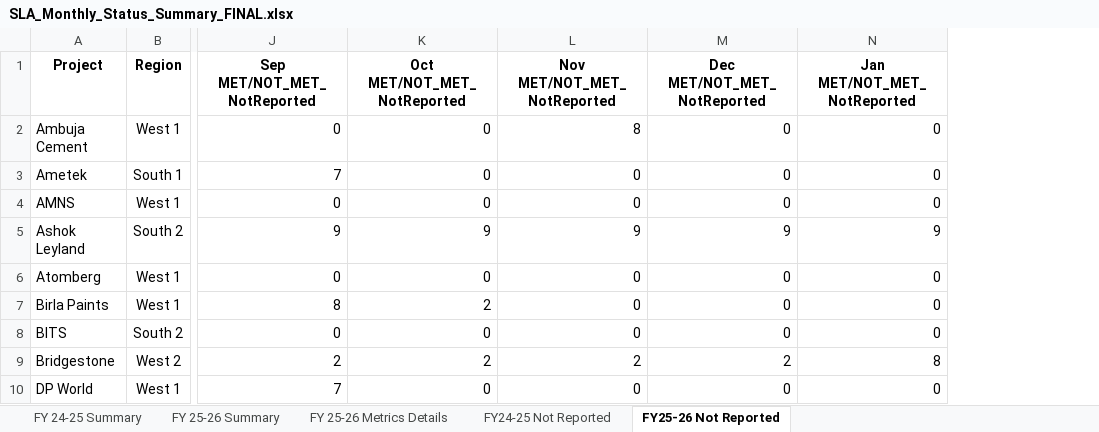
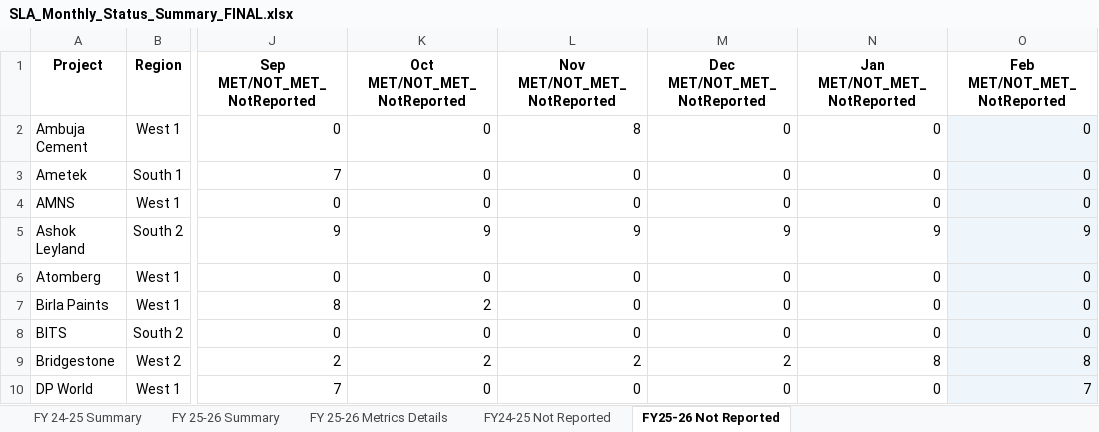
Before and after one commit to Businessexcellence/SLA-DASHBOARD, an Excel workbook: SLA_Monthly_Status_Summary_FINAL.xlsx, sheet FY25-26 Not Reported, drawn as a sheet; only a part is shown, gaps mark what is left out; values as stored, in another font and other column widths than the file's, no borders; conditional formats not drawn; the diff names each change by its address in the sheet, - before the commit and + after, or states it on an @@ line.

```diff
--- a/SLA_Monthly_Status_Summary_FINAL.xlsx (sheet FY25-26 Not Reported)
+++ b/SLA_Monthly_Status_Summary_FINAL.xlsx (sheet FY25-26 Not Reported)
+column O (Feb MET/NOT_MET_NotReported), rows 2-10: 0 | 0 | 0 | 9 | 0 | 0 | 0 | 8 | 7
```
Also changed, not shown: sheet FY 25-26 Metrics Details, sheet FY24-25 Not Reported, sheet FY 25-26 Summary, formulas that keep their value, 2 other files.
